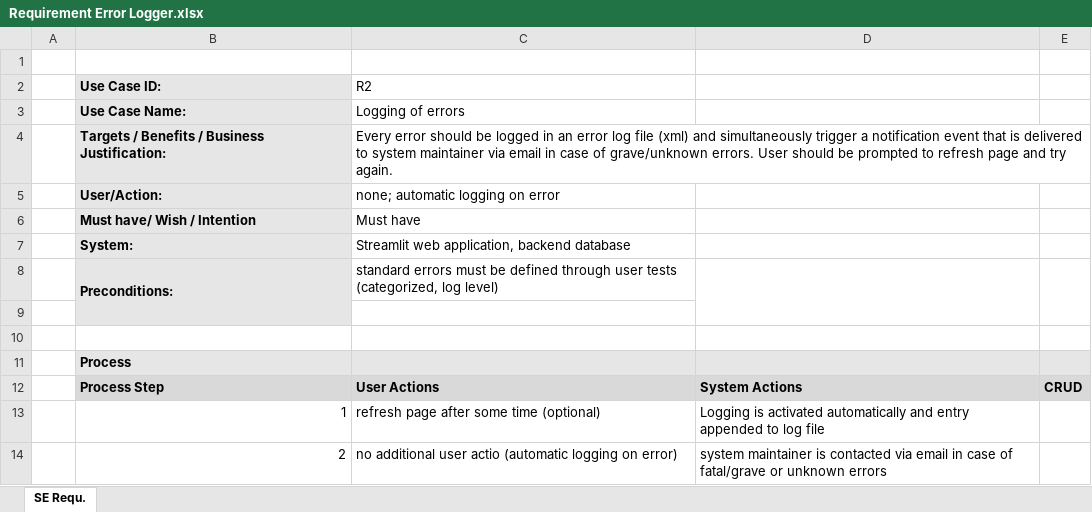
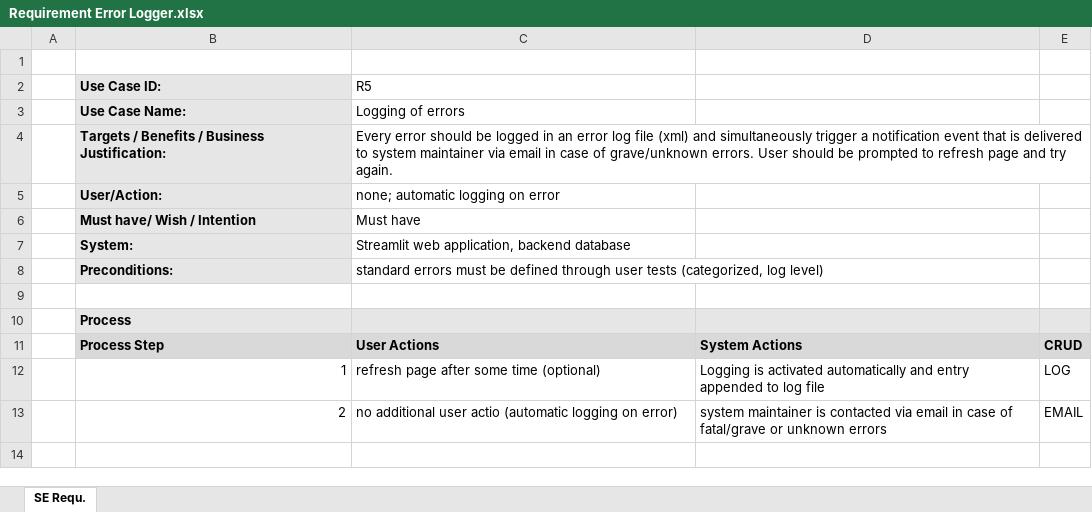
Before and after one commit to EliReckless/Bird_Requirements, an Excel workbook: requirements/Requirements Excel/Requirement Error Logger.xlsx, sheet SE Requ., drawn as a sheet; values as stored, in another font and other column widths than the file's, no borders; removed rows and columns are numbered as before the commit, all else as after; the diff names each change by its address in the sheet, - before the commit and + after, or states it on an @@ line.

```diff
--- a/requirements/Requirements Excel/Requirement Error Logger.xlsx (sheet SE Requ.)
+++ b/requirements/Requirements Excel/Requirement Error Logger.xlsx (sheet SE Requ.)
-C2: R2
+C2: R5
-B8:B9 merged
-D8:D9 merged
-E8:E9 merged
-B9 fill: #E7E6E6
+B9 fill: none
-row 10: (empty)
-E12: (empty)
+E12: LOG
-E13: (empty)
+E13: EMAIL
```
Also changed, not shown: requirements/Requirements Excel/Requirement Model Loader.xlsx, requirements/Requirements Excel/Requirement Picture Preprocessor.xlsx, 21 other files.
